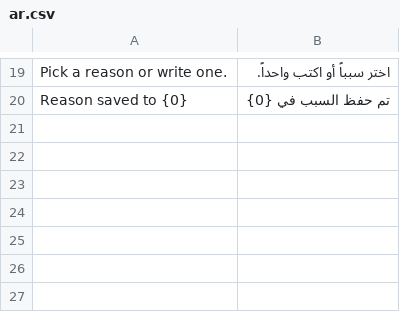
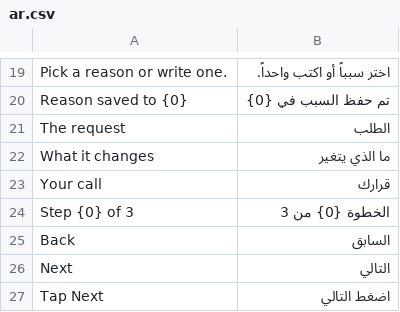
Before and after one commit to ONE-F-M/one_bpmn, a CSV file: one_bpmn/translations/ar.csv, drawn as a sheet; only a part is shown, gaps mark what is left out.

Commit message:
feat(WI-003302): step by step email layout for User Tasks

```diff
--- a/one_bpmn/translations/ar.csv
+++ b/one_bpmn/translations/ar.csv
@@ -20 +20,8 @@ Pick a reason or write one.,اختر سبباً أو اكتب واحداً.
 Reason saved to {0},تم حفظ السبب في {0}
+The request,الطلب
+What it changes,ما الذي يتغير
+Your call,قرارك
+Step {0} of 3,الخطوة {0} من 3
+Back,السابق
+Next,التالي
+Tap Next,اضغط التالي
```
Also changed, not shown: 8 other files.
